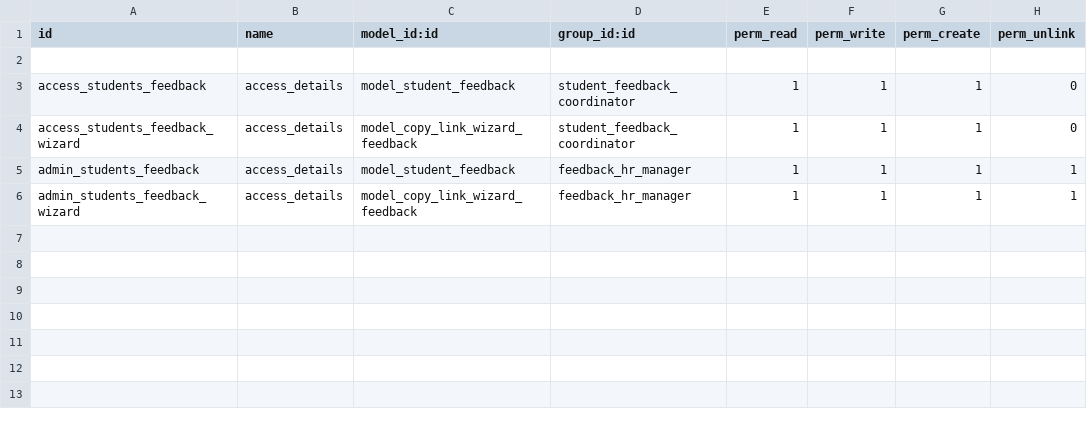
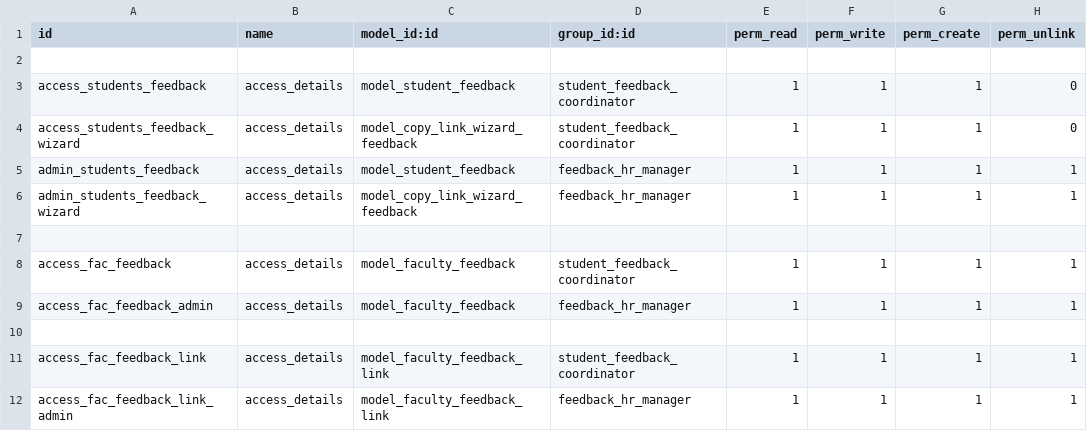
Before and after one commit to muhammedmurshid/student_feedback, a CSV file: security/ir.model.access.csv, drawn as a sheet; the diff names each change by its address in the sheet, - before the commit and + after, or states it on an @@ line.

Commit message:
added faculty feedbacks

```diff
--- a/security/ir.model.access.csv
+++ b/security/ir.model.access.csv
+row 7: (empty)
+row 8: access_fac_feedback | access_details | model_faculty_feedback | student_feedback_coordinator | 1 | 1 | 1 | 1
+row 9: access_fac_feedback_admin | access_details | model_faculty_feedback | feedback_hr_manager | 1 | 1 | 1 | 1
+row 10: (empty)
+row 11: access_fac_feedback_link | access_details | model_faculty_feedback_link | student_feedback_coordinator | 1 | 1 | 1 | 1
+row 12: access_fac_feedback_link_admin | access_details | model_faculty_feedback_link | feedback_hr_manager | 1 | 1 | 1 | 1
```
Also changed, not shown: 11 other files.
